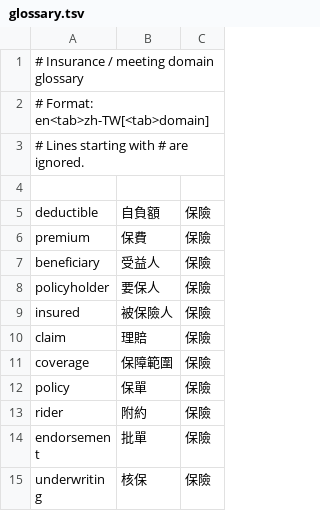
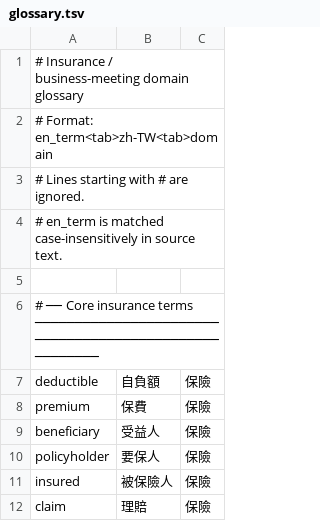
Before and after one commit to ZeroAlcoholic/meeting-captioner, a TSV file: services/offline/data/glossary.tsv, drawn as a sheet; only a part is shown; the shorter side is filled out with more unchanged rows; the diff covers the shown part only.

```diff
--- a/services/offline/data/glossary.tsv
+++ b/services/offline/data/glossary.tsv
@@ -1,5 +1,7 @@
-# Insurance / meeting domain glossary
-# Format: en<tab>zh-TW[<tab>domain]
+# Insurance / business-meeting domain glossary
+# Format: en_term<tab>zh-TW<tab>domain
 # Lines starting with # are ignored.
+# en_term is matched case-insensitively in source text.
 
+# ── Core insurance terms ──────────────────────────────────────────────────────
 deductible	自負額	保險
```
Also changed, not shown: 46 added rows elsewhere in this file, 8 other files.
